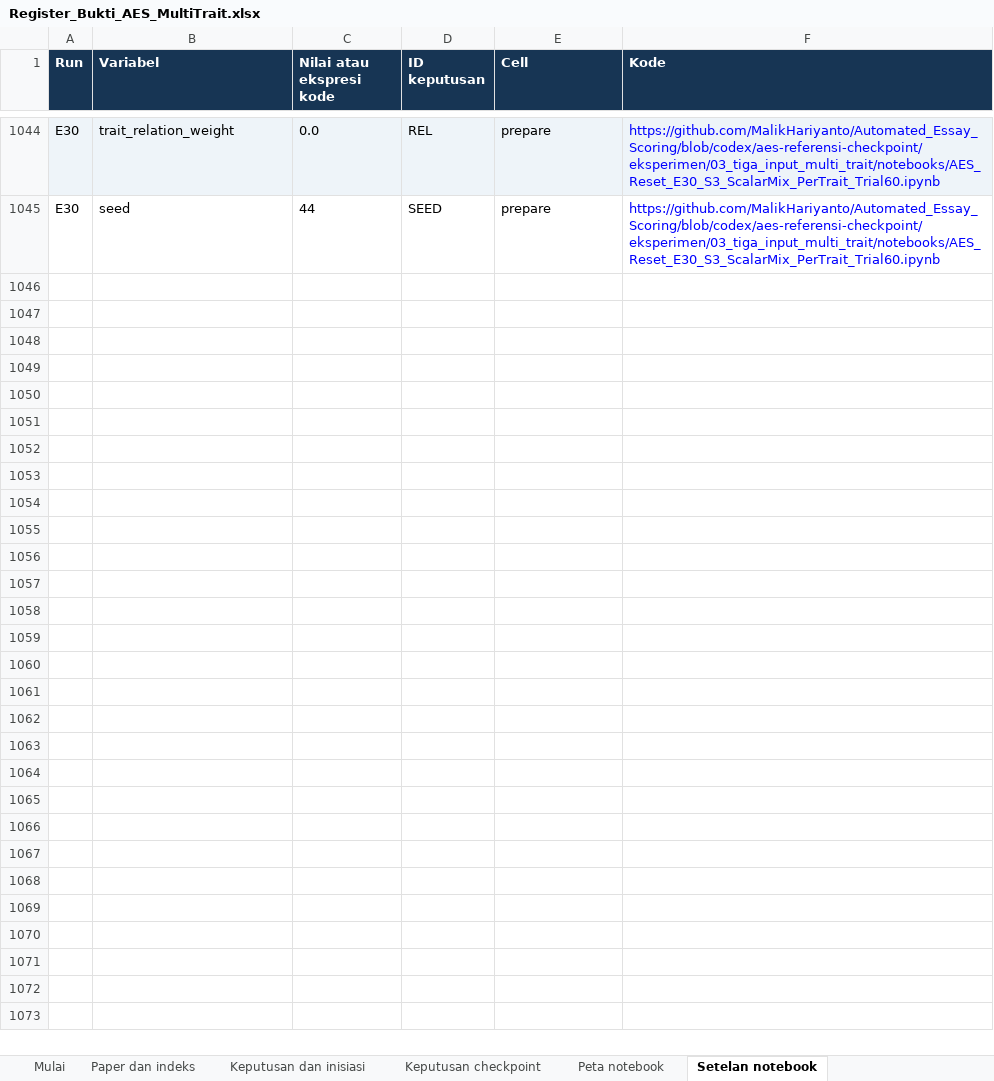
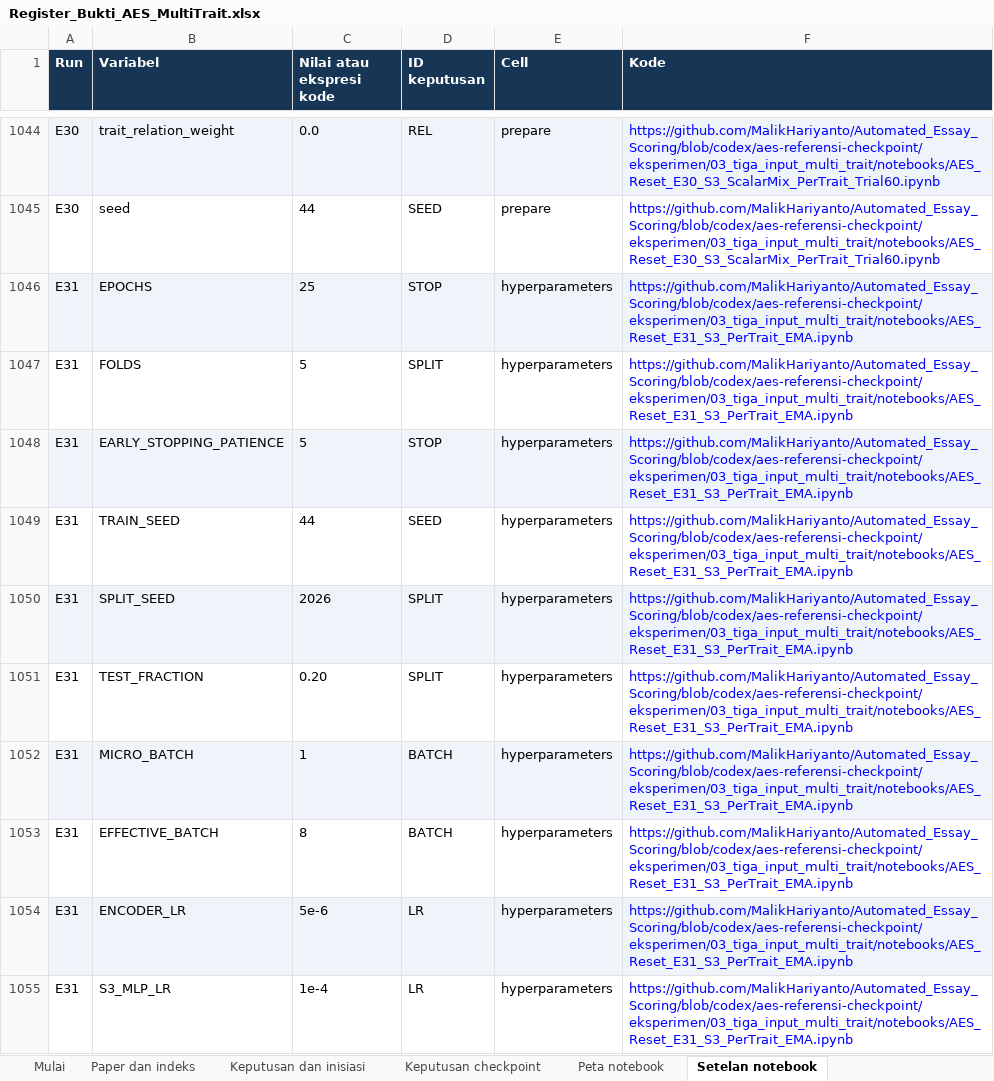
Before and after one commit to MalikHariyanto/Automated_Essay_Scoring, an Excel workbook: docs/skripsi/Register_Bukti_AES_MultiTrait.xlsx, sheet Setelan notebook, drawn as a sheet; only a part is shown, gaps mark what is left out; values as stored, in another font and other column widths than the file's, no borders; the diff covers the shown part only; the diff names each change by its address in the sheet, - before the commit and + after, or states it on an @@ line.

Commit message:
Add E31 EMA training on E29 with matched fold diagnostics

```diff
--- a/docs/skripsi/Register_Bukti_AES_MultiTrait.xlsx (sheet Setelan notebook)
+++ b/docs/skripsi/Register_Bukti_AES_MultiTrait.xlsx (sheet Setelan notebook)
+row 1046: E31 | EPOCHS | 25 | STOP | hyperparameters | https://github.com/MalikHariyanto/Automated_Essay_Scoring/blob/codex/aes-referensi-checkpoint/eksperimen/03_tiga_input_multi_trait/notebooks/AES_Reset_E31_S3_PerTrait_EMA.ipynb
+row 1047: E31 | FOLDS | 5 | SPLIT | hyperparameters | https://github.com/MalikHariyanto/Automated_Essay_Scoring/blob/codex/aes-referensi-checkpoint/eksperimen/03_tiga_input_multi_trait/notebooks/AES_Reset_E31_S3_PerTrait_EMA.ipynb
+row 1048: E31 | EARLY_STOPPING_PATIENCE | 5 | STOP | hyperparameters | https://github.com/MalikHariyanto/Automated_Essay_Scoring/blob/codex/aes-referensi-checkpoint/eksperimen/03_tiga_input_multi_trait/notebooks/AES_Reset_E31_S3_PerTrait_EMA.ipynb
+row 1049: E31 | TRAIN_SEED | 44 | SEED | hyperparameters | https://github.com/MalikHariyanto/Automated_Essay_Scoring/blob/codex/aes-referensi-checkpoint/eksperimen/03_tiga_input_multi_trait/notebooks/AES_Reset_E31_S3_PerTrait_EMA.ipynb
+row 1050: E31 | SPLIT_SEED | 2026 | SPLIT | hyperparameters | https://github.com/MalikHariyanto/Automated_Essay_Scoring/blob/codex/aes-referensi-checkpoint/eksperimen/03_tiga_input_multi_trait/notebooks/AES_Reset_E31_S3_PerTrait_EMA.ipynb
+row 1051: E31 | TEST_FRACTION | 0.20 | SPLIT | hyperparameters | https://github.com/MalikHariyanto/Automated_Essay_Scoring/blob/codex/aes-referensi-checkpoint/eksperimen/03_tiga_input_multi_trait/notebooks/AES_Reset_E31_S3_PerTrait_EMA.ipynb
+row 1052: E31 | MICRO_BATCH | 1 | BATCH | hyperparameters | https://github.com/MalikHariyanto/Automated_Essay_Scoring/blob/codex/aes-referensi-checkpoint/eksperimen/03_tiga_input_multi_trait/notebooks/AES_Reset_E31_S3_PerTrait_EMA.ipynb
+row 1053: E31 | EFFECTIVE_BATCH | 8 | BATCH | hyperparameters | https://github.com/MalikHariyanto/Automated_Essay_Scoring/blob/codex/aes-referensi-checkpoint/eksperimen/03_tiga_input_multi_trait/notebooks/AES_Reset_E31_S3_PerTrait_EMA.ipynb
+row 1054: E31 | ENCODER_LR | 5e-6 | LR | hyperparameters | https://github.com/MalikHariyanto/Automated_Essay_Scoring/blob/codex/aes-referensi-checkpoint/eksperimen/03_tiga_input_multi_trait/notebooks/AES_Reset_E31_S3_PerTrait_EMA.ipynb
+row 1055: E31 | S3_MLP_LR | 1e-4 | LR | hyperparameters | https://github.com/MalikHariyanto/Automated_Essay_Scoring/blob/codex/aes-referensi-checkpoint/eksperimen/03_tiga_input_multi_trait/notebooks/AES_Reset_E31_S3_PerTrait_EMA.ipynb
```
Also changed, not shown: 31 added rows elsewhere in this sheet, sheet Paper dan indeks, sheet Keputusan dan inisiasi, sheet Peta notebook, sheet Keputusan checkpoint, 10 other files.
